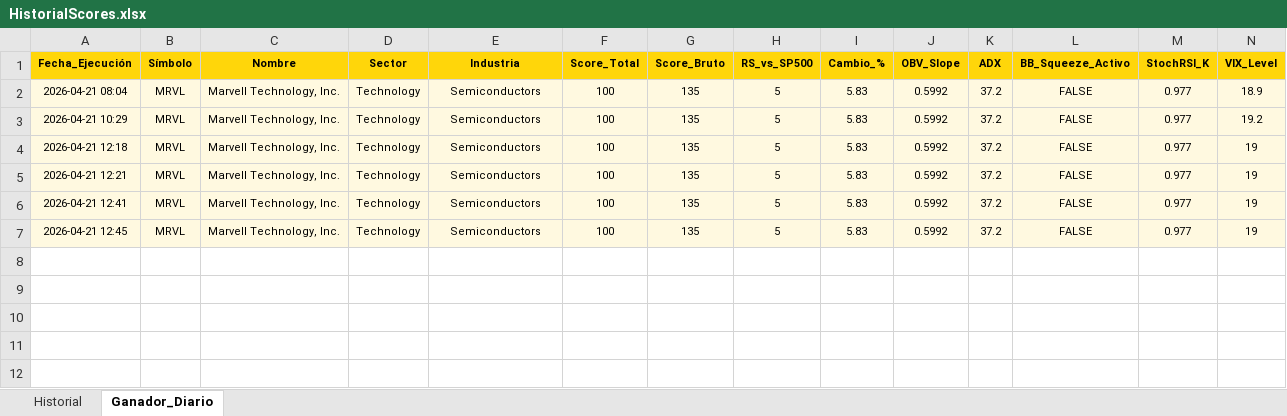
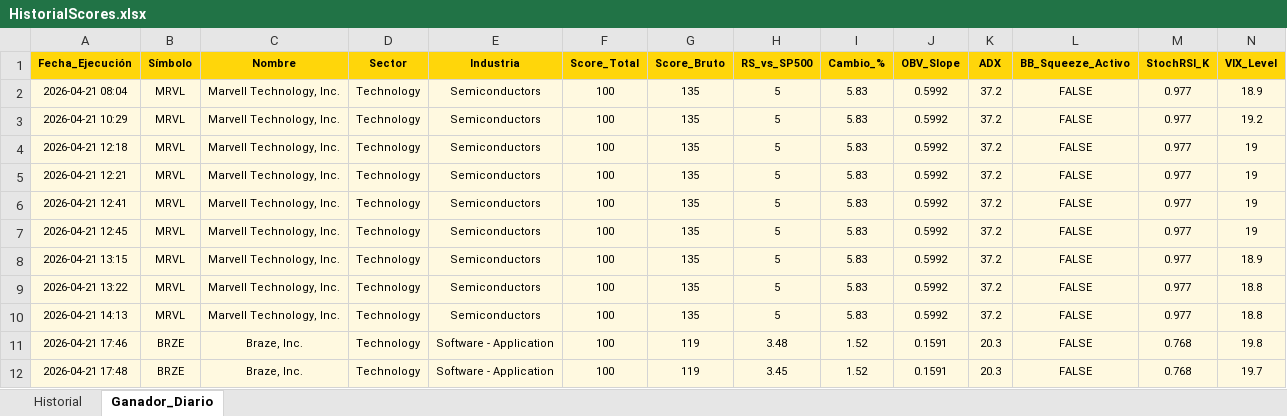
Before and after one commit to vcostas3/NasdaqScoutPRO, an Excel workbook: HistorialScores.xlsx, sheet Ganador_Diario, drawn as a sheet; only a part is shown; values as stored, in another font and other column widths than the file's, no borders; rows hold the shown columns only; the diff names each change by its address in the sheet, - before the commit and + after, or states it on an @@ line.

```diff
--- a/HistorialScores.xlsx (sheet Ganador_Diario)
+++ b/HistorialScores.xlsx (sheet Ganador_Diario)
+row 8: 2026-04-21 13:15 | MRVL | Marvell Technology, Inc. | Technology | Semiconductors | 100 | 135 | 5 | 5.83 | 0.5992 | 37.2 | FALSE | 0.977 | 18.9
+row 9: 2026-04-21 13:22 | MRVL | Marvell Technology, Inc. | Technology | Semiconductors | 100 | 135 | 5 | 5.83 | 0.5992 | 37.2 | FALSE | 0.977 | 18.8
+row 10: 2026-04-21 14:13 | MRVL | Marvell Technology, Inc. | Technology | Semiconductors | 100 | 135 | 5 | 5.83 | 0.5992 | 37.2 | FALSE | 0.977 | 18.8
+row 11: 2026-04-21 17:46 | BRZE | Braze, Inc. | Technology | Software - Application | 100 | 119 | 3.48 | 1.52 | 0.1591 | 20.3 | FALSE | 0.768 | 19.8
+row 12: 2026-04-21 17:48 | BRZE | Braze, Inc. | Technology | Software - Application | 100 | 119 | 3.45 | 1.52 | 0.1591 | 20.3 | FALSE | 0.768 | 19.7
```
Also changed, not shown: sheet Historial.
